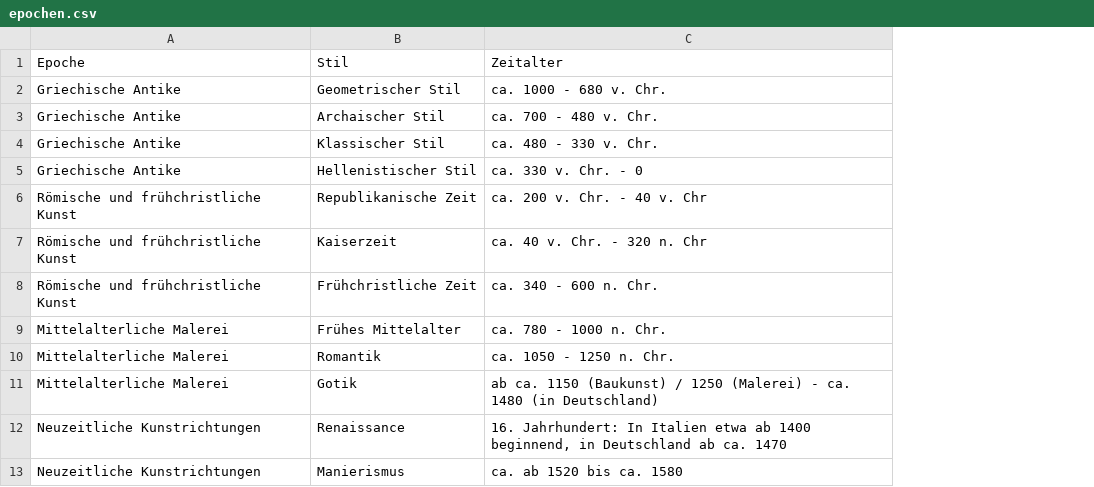
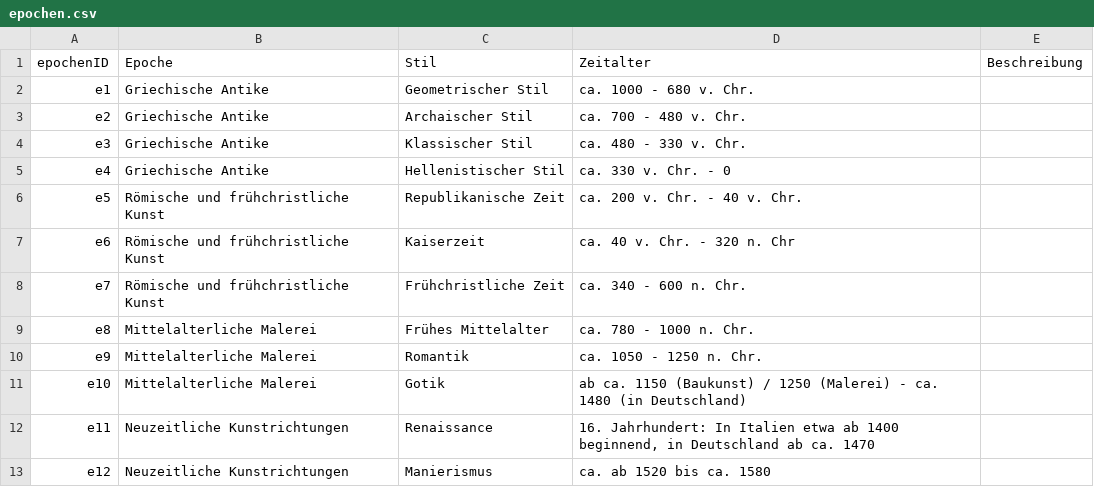
Before and after one commit to THE-ORONCO/Projekte-DHBW-Karlsruhe, a CSV file: src/main/java/testStuff/epochen.csv, drawn as a sheet; only a part is shown; addresses are those after the commit; the diff names each change by its address in the sheet, - before the commit and + after, or states it on an @@ line.

```diff
--- a/src/main/java/testStuff/epochen.csv
+++ b/src/main/java/testStuff/epochen.csv
+column A (epochenID), rows 2-13: e1 | e2 | e3 | e4 | e5 | e6 | e7 | e8 | e9 | e10 | e11 | e12
+column E (Beschreibung), empty
-D6 (Zeitalter): ca. 200 v. Chr. - 40 v. Chr
+D6 (Zeitalter): ca. 200 v. Chr. - 40 v. Chr.
```
Also changed, not shown: src/main/java/testStuff/big_OuFFFfff.csv, 19 other files.
